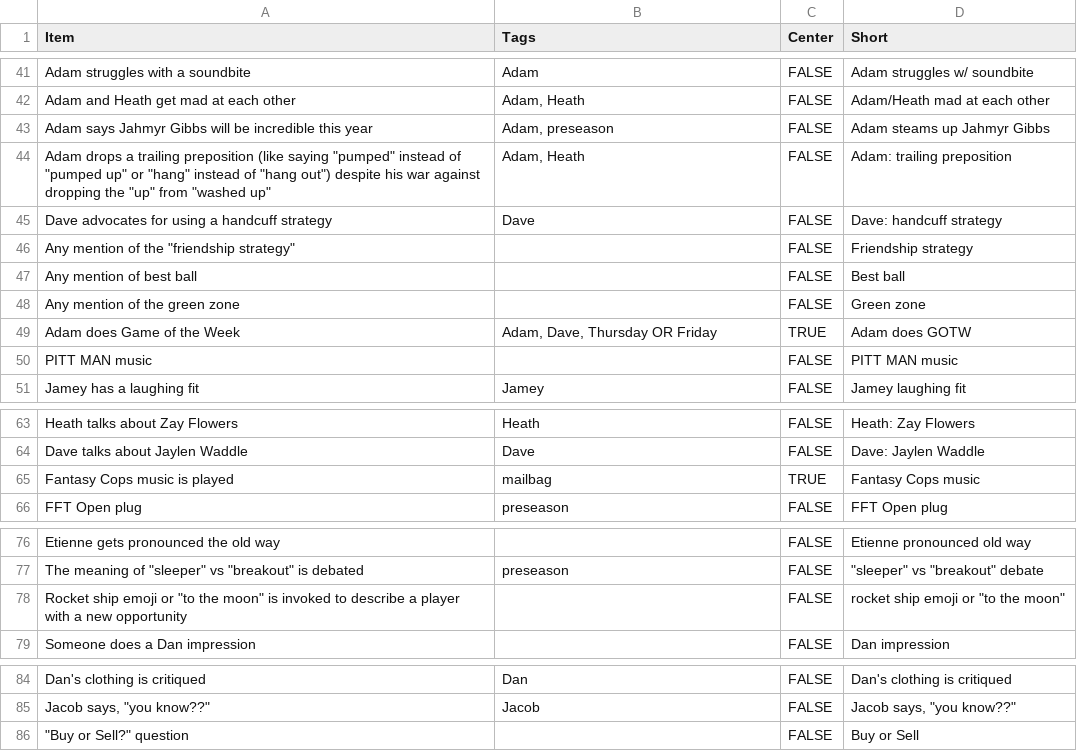
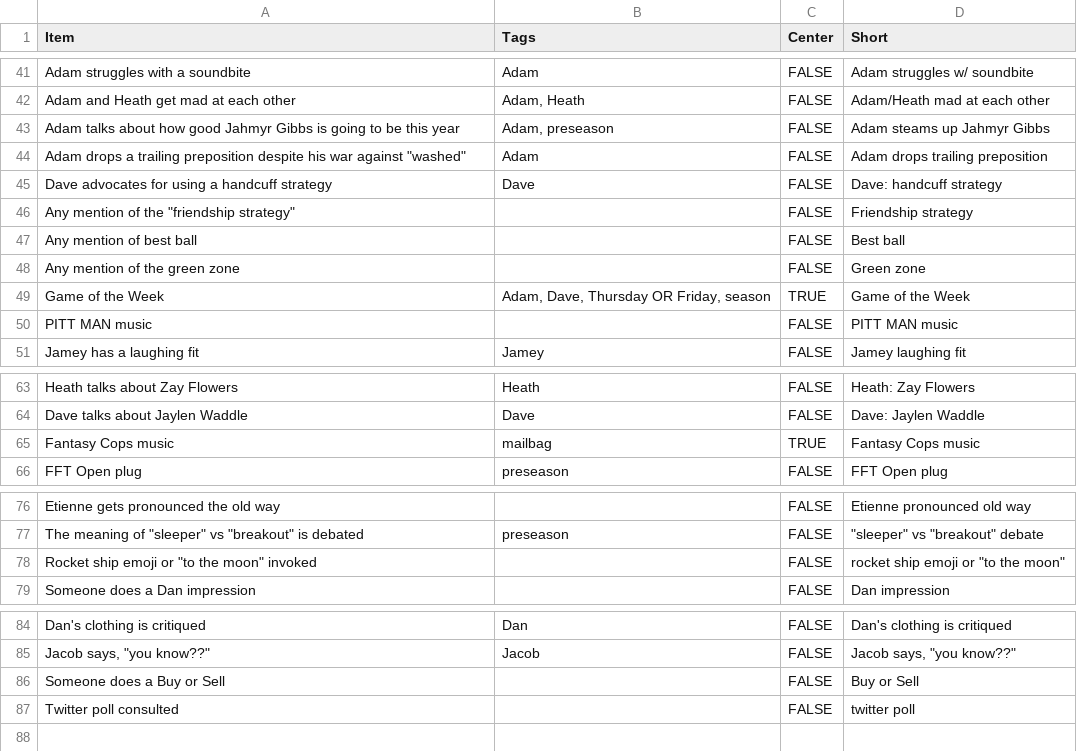
Before and after one commit to jdknotts/fft_bingo, a CSV file: stimuli/FFT Bingo Items - bingo_items.csv, drawn as a sheet; only a part is shown, gaps mark what is left out.

```diff
--- a/stimuli/FFT Bingo Items - bingo_items.csv
+++ b/stimuli/FFT Bingo Items - bingo_items.csv
@@ -42,4 +42,4 @@ Adam struggles with a soundbite,Adam,FALSE,Adam struggles w/ soundbite
 Adam and Heath get mad at each other,"Adam, Heath",FALSE,Adam/Heath mad at each other
-Adam says Jahmyr Gibbs will be incredible this year,"Adam, preseason",FALSE,Adam steams up Jahmyr Gibbs
-"Adam drops a trailing preposition (like saying ""pumped"" instead of ""pumped up"" or ""hang"" instead of ""hang out"") despite his war against dropping the ""up"" from ""washed up""","Adam, Heath",FALSE,Adam: trailing preposition
+Adam talks about how good Jahmyr Gibbs is going to be this year,"Adam, preseason",FALSE,Adam steams up Jahmyr Gibbs
+"Adam drops a trailing preposition despite his war against ""washed""",Adam,FALSE,Adam drops trailing preposition
 Dave advocates for using a handcuff strategy,Dave,FALSE,Dave: handcuff strategy
@@ -48,3 +48,3 @@ Any mention of best ball,,FALSE,Best ball
 Any mention of the green zone,,FALSE,Green zone
-Adam does Game of the Week,"Adam, Dave, Thursday OR Friday",TRUE,Adam does GOTW
+Game of the Week,"Adam, Dave, Thursday OR Friday, season",TRUE,Game of the Week
 PITT MAN music,,FALSE,PITT MAN music
@@ -64,3 +64,3 @@ Heath talks about Zay Flowers,Heath,FALSE,Heath: Zay Flowers
 Dave talks about Jaylen Waddle,Dave,FALSE,Dave: Jaylen Waddle
-Fantasy Cops music is played,mailbag,TRUE,Fantasy Cops music
+Fantasy Cops music,mailbag,TRUE,Fantasy Cops music
 FFT Open plug,preseason,FALSE,FFT Open plug
@@ -77,3 +77,3 @@ Etienne gets pronounced the old way,,FALSE,Etienne pronounced old way
 "The meaning of ""sleeper"" vs ""breakout"" is debated",preseason,FALSE,"""sleeper"" vs ""breakout"" debate"
-"Rocket ship emoji or ""to the moon"" is invoked to describe a player with a new opportunity",,FALSE,"rocket ship emoji or ""to the moon"""
+"Rocket ship emoji or ""to the moon"" invoked",,FALSE,"rocket ship emoji or ""to the moon"""
 Someone does a Dan impression,,FALSE,Dan impression
@@ -85,2 +85,3 @@ Dan's clothing is critiqued,Dan,FALSE,Dan's clothing is critiqued
 "Jacob says, ""you know??""",Jacob,FALSE,"Jacob says, ""you know??"""
-"""Buy or Sell?"" question",,FALSE,Buy or Sell
+Someone does a Buy or Sell,,FALSE,Buy or Sell
+Twitter poll consulted,,FALSE,twitter poll
```
Also changed, not shown: 4 other files.
